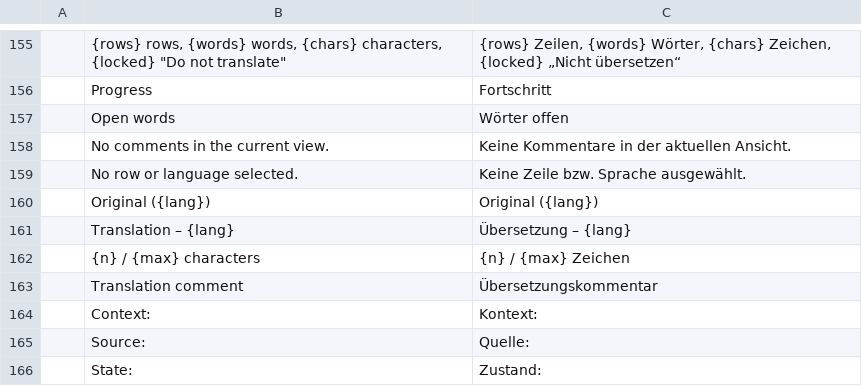
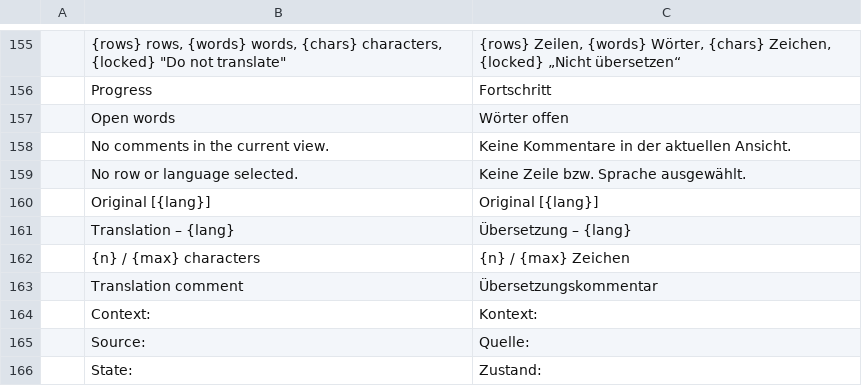
Before and after one commit to mcpride/susi-the-cat, a TSV file: crates/core/src/i18n/de-gui.tsv, drawn as a sheet; only a part is shown, gaps mark what is left out.

```diff
--- a/crates/core/src/i18n/de-gui.tsv
+++ b/crates/core/src/i18n/de-gui.tsv
@@ -159,3 +159,3 @@
 	No row or language selected.	Keine Zeile bzw. Sprache ausgewählt.
-	Original ({lang})	Original ({lang})
+	Original [{lang}]	Original [{lang}]
 	Translation – {lang}	Übersetzung – {lang}
```
Also changed, not shown: crates/core/src/i18n/de-cli.tsv, 9 other files.
